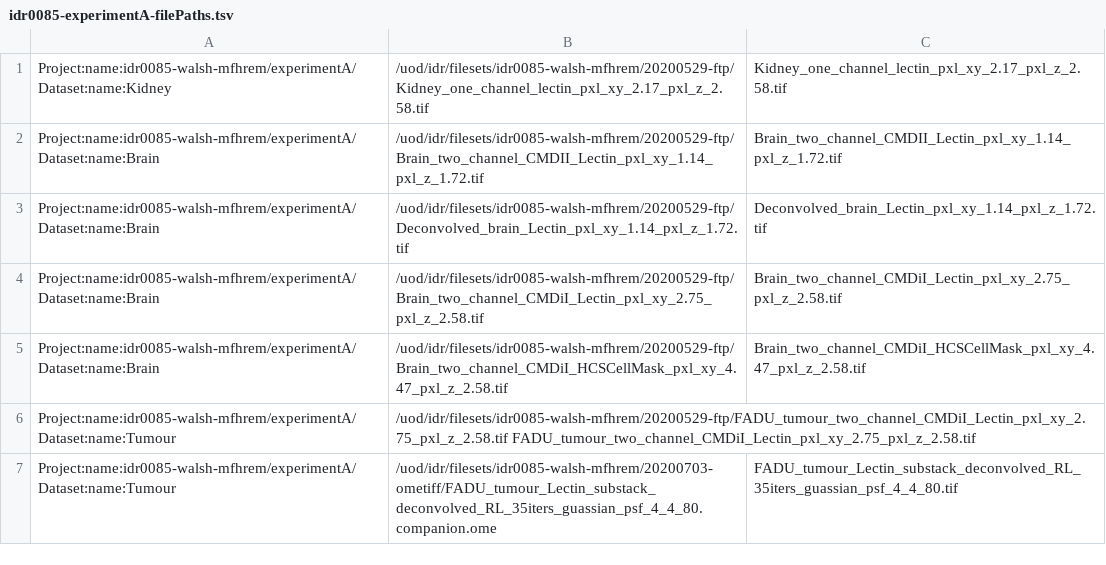
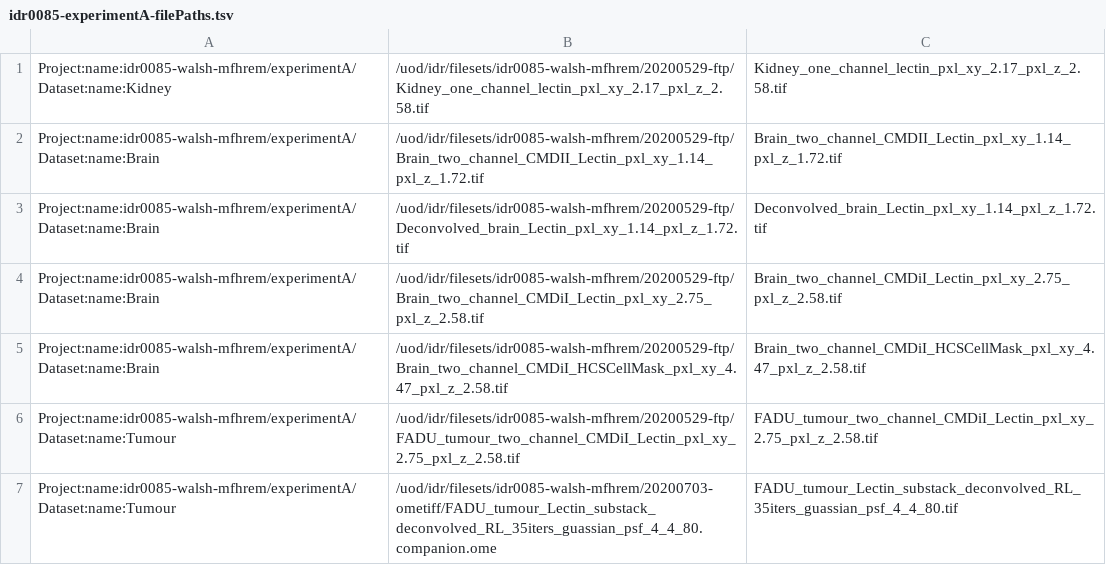
Before and after one commit to IDR/idr0085-walsh-mfhrem, a TSV file: experimentA/idr0085-experimentA-filePaths.tsv, drawn as a sheet.

Commit message:
Fix space -> tab in filePaths.tsv

```diff
--- a/experimentA/idr0085-experimentA-filePaths.tsv
+++ b/experimentA/idr0085-experimentA-filePaths.tsv
@@ -5,3 +5,3 @@ Project:name:idr0085-walsh-mfhrem/experimentA/Dataset:name:Brain	/uod/idr/filese
 Project:name:idr0085-walsh-mfhrem/experimentA/Dataset:name:Brain	/uod/idr/filesets/idr0085-walsh-mfhrem/20200529-ftp/Brain_two_channel_CMDiI_HCSCellMask_pxl_xy_4.47_pxl_z_2.58.tif	Brain_two_channel_CMDiI_HCSCellMask_pxl_xy_4.47_pxl_z_2.58.tif
-Project:name:idr0085-walsh-mfhrem/experimentA/Dataset:name:Tumour	/uod/idr/filesets/idr0085-walsh-mfhrem/20200529-ftp/FADU_tumour_two_channel_CMDiI_Lectin_pxl_xy_2.75_pxl_z_2.58.tif FADU_tumour_two_channel_CMDiI_Lectin_pxl_xy_2.75_pxl_z_2.58.tif
+Project:name:idr0085-walsh-mfhrem/experimentA/Dataset:name:Tumour	/uod/idr/filesets/idr0085-walsh-mfhrem/20200529-ftp/FADU_tumour_two_channel_CMDiI_Lectin_pxl_xy_2.75_pxl_z_2.58.tif	FADU_tumour_two_channel_CMDiI_Lectin_pxl_xy_2.75_pxl_z_2.58.tif
 Project:name:idr0085-walsh-mfhrem/experimentA/Dataset:name:Tumour	/uod/idr/filesets/idr0085-walsh-mfhrem/20200703-ometiff/FADU_tumour_Lectin_substack_deconvolved_RL_35iters_guassian_psf_4_4_80.companion.ome	FADU_tumour_Lectin_substack_deconvolved_RL_35iters_guassian_psf_4_4_80.tif
```
